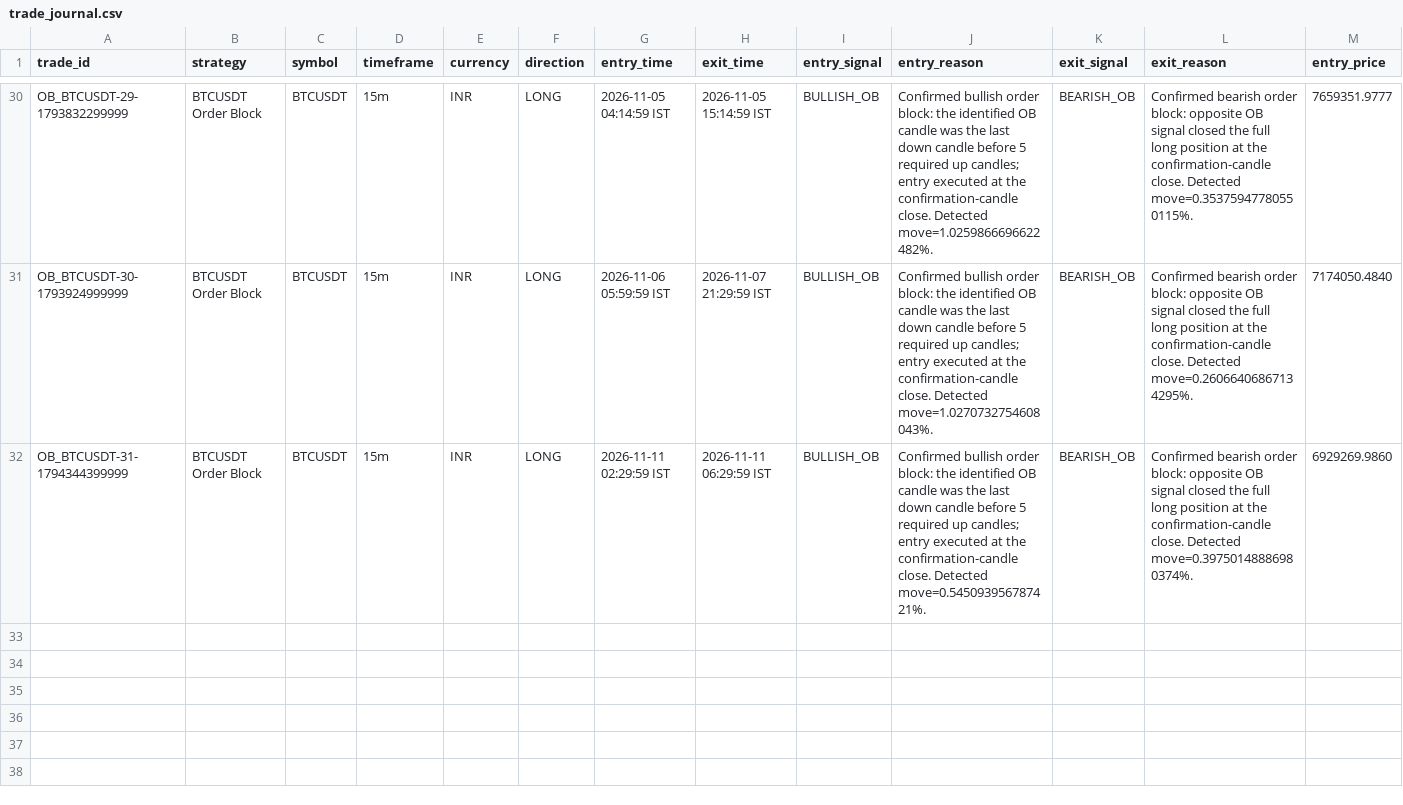
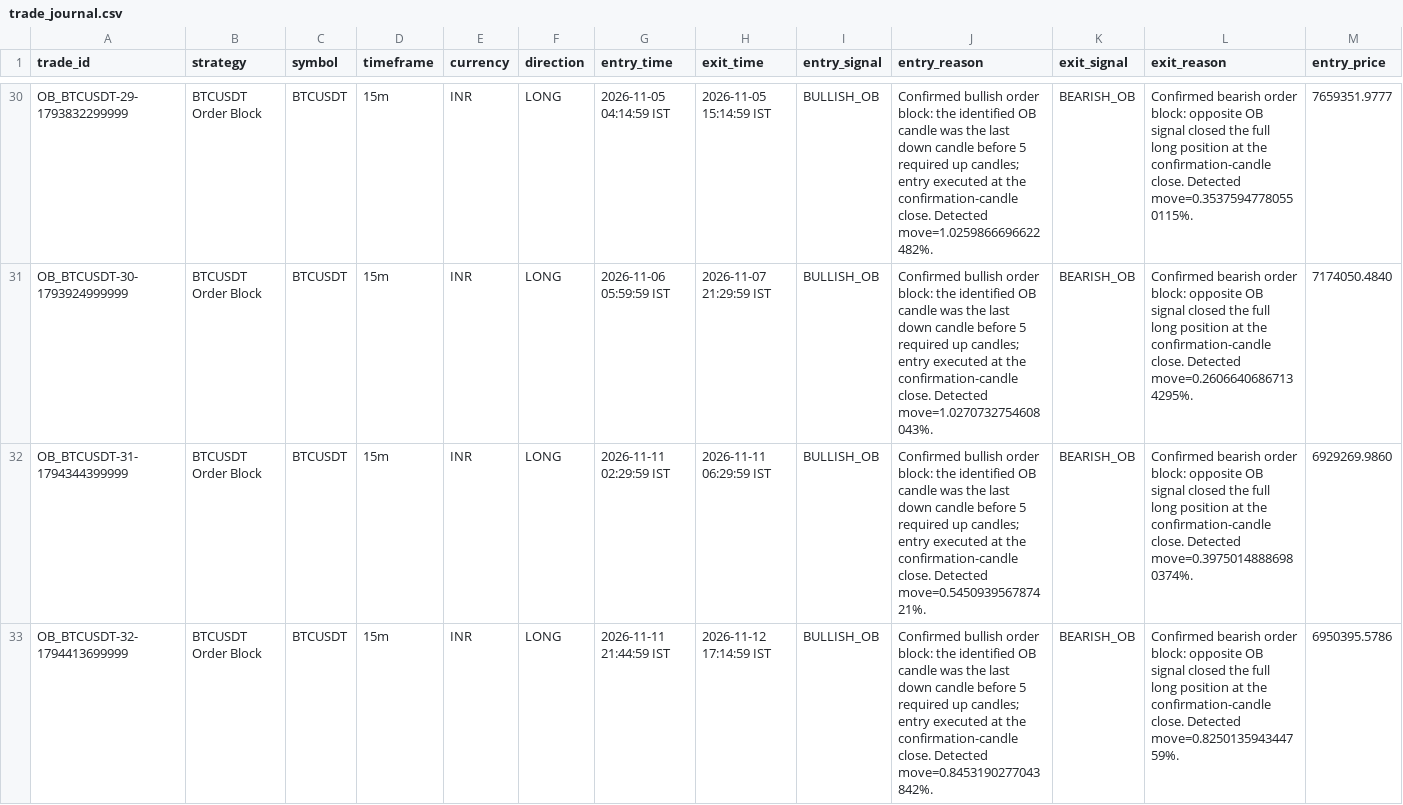
Before and after one commit to rahulrtk74747474-glitch/Scraping_and_testing, a CSV file: data/trade_journal.csv, drawn as a sheet; only a part is shown, gaps mark what is left out; rows hold the shown columns only; the diff names each change by its address in the sheet, - before the commit and + after, or states it on an @@ line.

Commit message:
chore: ob_btcusdt 15m order-block paper update

```diff
--- a/data/trade_journal.csv
+++ b/data/trade_journal.csv
+row 33: OB_BTCUSDT-32-1794413699999 | BTCUSDT Order Block | BTCUSDT | 15m | INR | LONG | 2026-11-11 21:44:59 IST | 2026-11-12 17:14:59 IST | BULLISH_OB | Confirmed bullish order block: the identified OB candle was the last down candle before 5 required up candles; entry executed at the confirmation-candle close. Detected move=0.8453190277043842%. | BEARISH_OB | Confirmed bearish order block: opposite OB signal closed the full long position at the confirmation-candle close. Detected move=0.825013594344759%. | 6950395.5786
```
Also changed, not shown: data/ob_btcusdt_orders.csv, data/ob_btcusdt_signals.csv, 5 other files.
